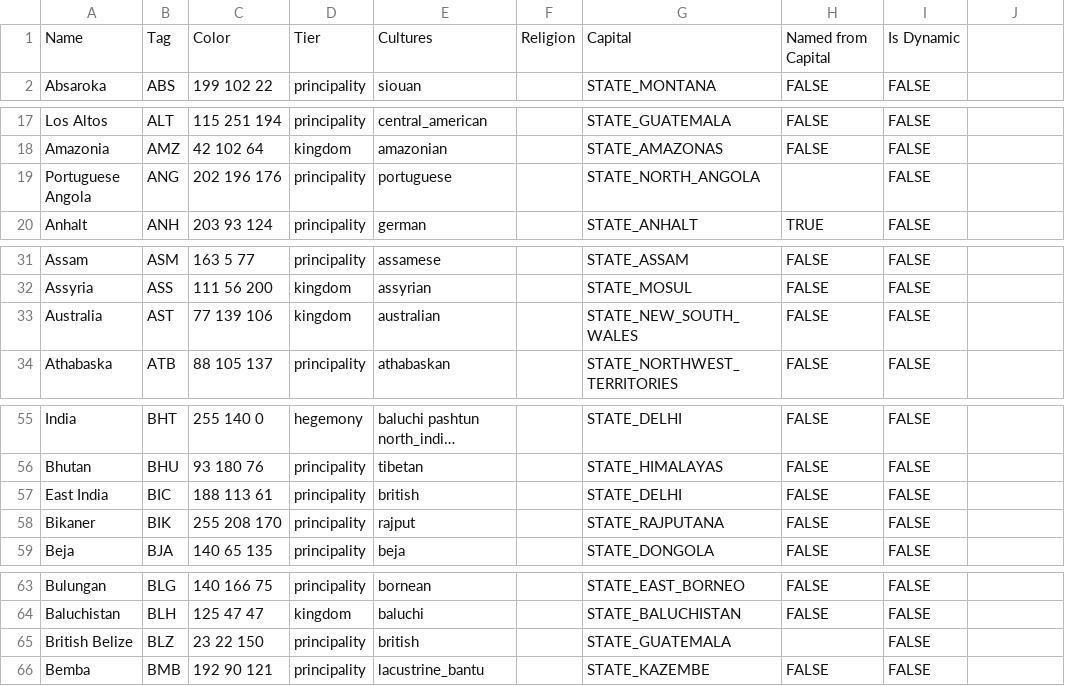
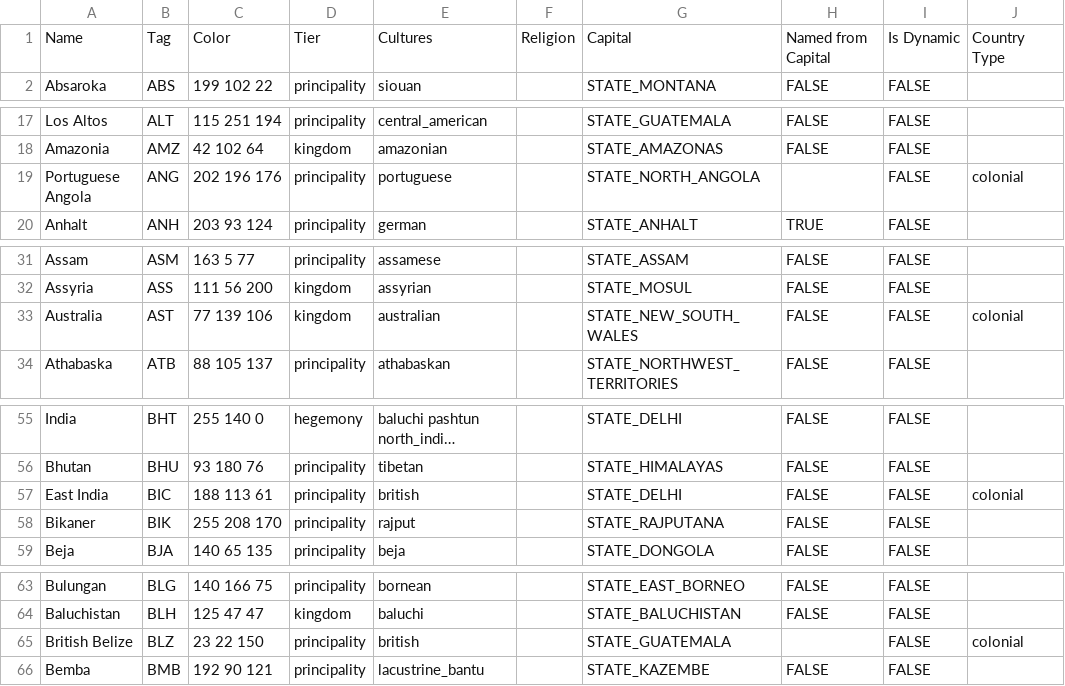
Before and after one commit to AlexJFDev/Vic3-World-War-One-Mod, a CSV file: scripts/mod/data/country_definitions.csv, drawn as a sheet; only a part is shown, gaps mark what is left out; long unchanged cells end in …; the diff covers the shown part only.

```diff
--- a/scripts/mod/data/country_definitions.csv
+++ b/scripts/mod/data/country_definitions.csv
@@ -1 +1 @@
-Name,Tag,Color,Tier,Cultures,Religion,Capital,Named from Capital,Is Dynamic
+Name,Tag,Color,Tier,Cultures,Religion,Capital,Named from Capital,Is Dynamic,Country Type
@@ -19 +19 @@ Amazonia,AMZ,42 102 64,kingdom,amazonian,,STATE_AMAZONAS,FALSE,FALSE
-Portuguese Angola,ANG,202 196 176,principality,portuguese,,STATE_NORTH_ANGOLA,,FALSE
+Portuguese Angola,ANG,202 196 176,principality,portuguese,,STATE_NORTH_ANGOLA,,FALSE,colonial
@@ -33 +33 @@ Assyria,ASS,111 56 200,kingdom,assyrian,,STATE_MOSUL,FALSE,FALSE
-Australia,AST,77 139 106,kingdom,australian,,STATE_NEW_SOUTH_WALES,FALSE,FALSE
+Australia,AST,77 139 106,kingdom,australian,,STATE_NEW_SOUTH_WALES,FALSE,FALSE,colonial
@@ -57 +57 @@ Bhutan,BHU,93 180 76,principality,tibetan,,STATE_HIMALAYAS,FALSE,FALSE
-East India,BIC,188 113 61,principality,british,,STATE_DELHI,FALSE,FALSE
+East India,BIC,188 113 61,principality,british,,STATE_DELHI,FALSE,FALSE,colonial
@@ -65 +65 @@ Baluchistan,BLH,125 47 47,kingdom,baluchi,,STATE_BALUCHISTAN,FALSE,FALSE
-British Belize,BLZ,23 22 150,principality,british,,STATE_GUATEMALA,,FALSE
+British Belize,BLZ,23 22 150,principality,british,,STATE_GUATEMALA,,FALSE,colonial
```
Also changed, not shown: 34 edited cells elsewhere in this file, 1 other file.
